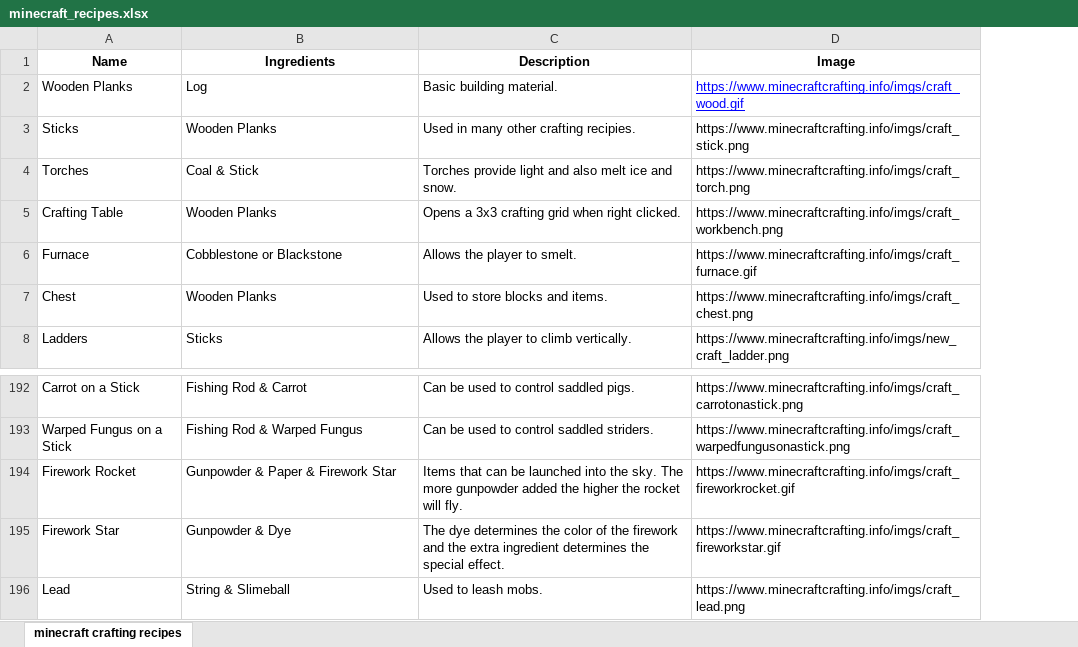
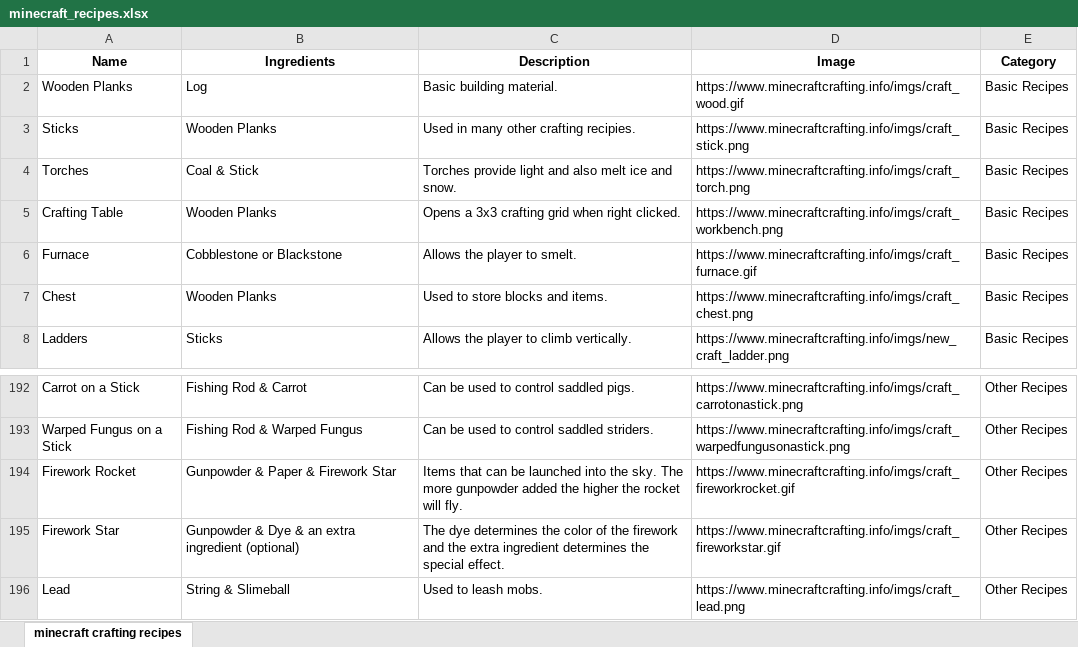
Before and after one commit to haimgia2/CMSC436_IndividualPortfolio, an Excel workbook: minecraft/minecraft_recipes.xlsx, sheet minecraft crafting recipes, drawn as a sheet; only a part is shown, gaps mark what is left out; values as stored, in another font and other column widths than the file's, no borders; the diff names each change by its address in the sheet, - before the commit and + after, or states it on an @@ line.

Commit message:
added category column to each item

```diff
--- a/minecraft/minecraft_recipes.xlsx (sheet minecraft crafting recipes)
+++ b/minecraft/minecraft_recipes.xlsx (sheet minecraft crafting recipes)
+column E (Category), rows 2-8: all Basic Recipes; rows 192-196: all Other Recipes
@@ D2 underline: on → off, text colour: #0000FF → black @@
-B195 (Ingredients): Gunpowder & Dye
+B195 (Ingredients): Gunpowder & Dye & an extra ingredient (optional)
```
Also changed, not shown: 1 other file.
